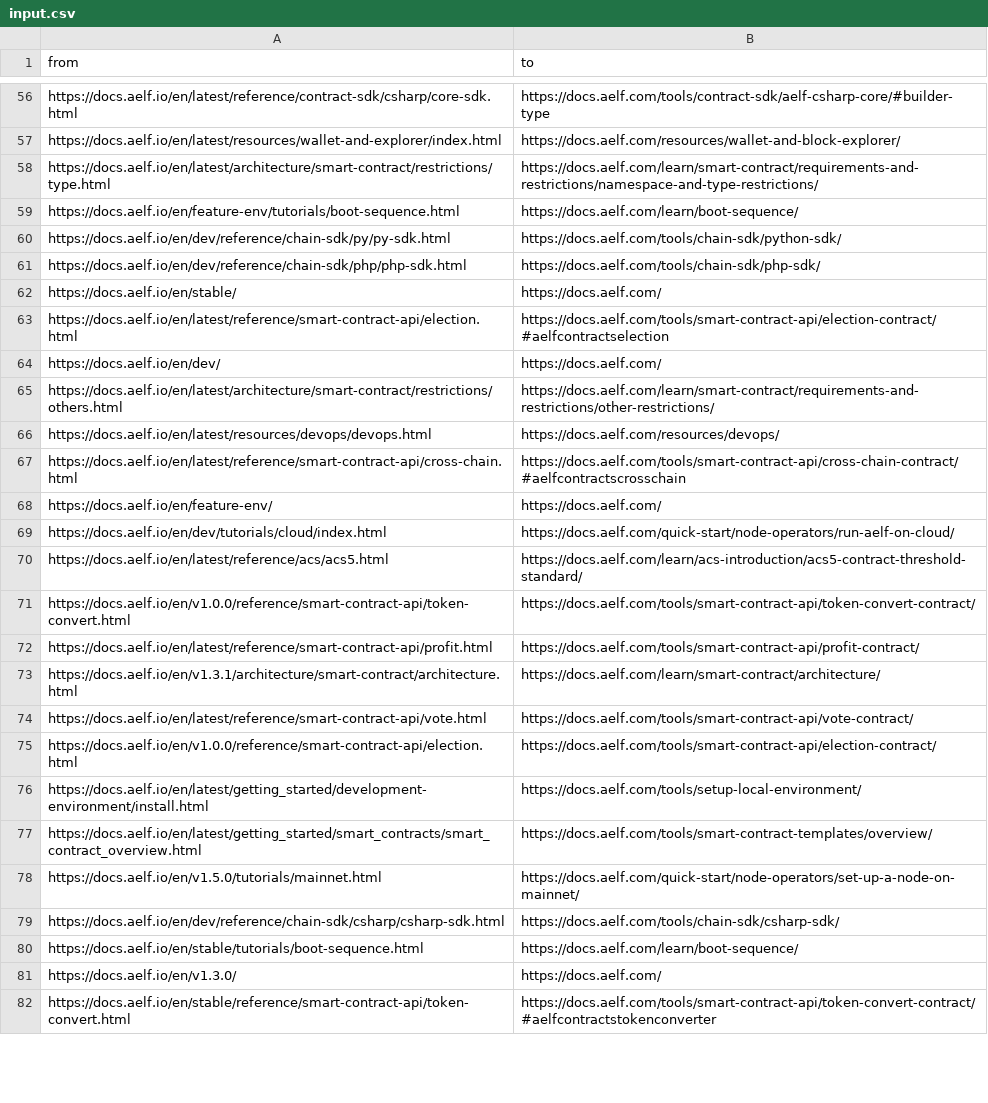
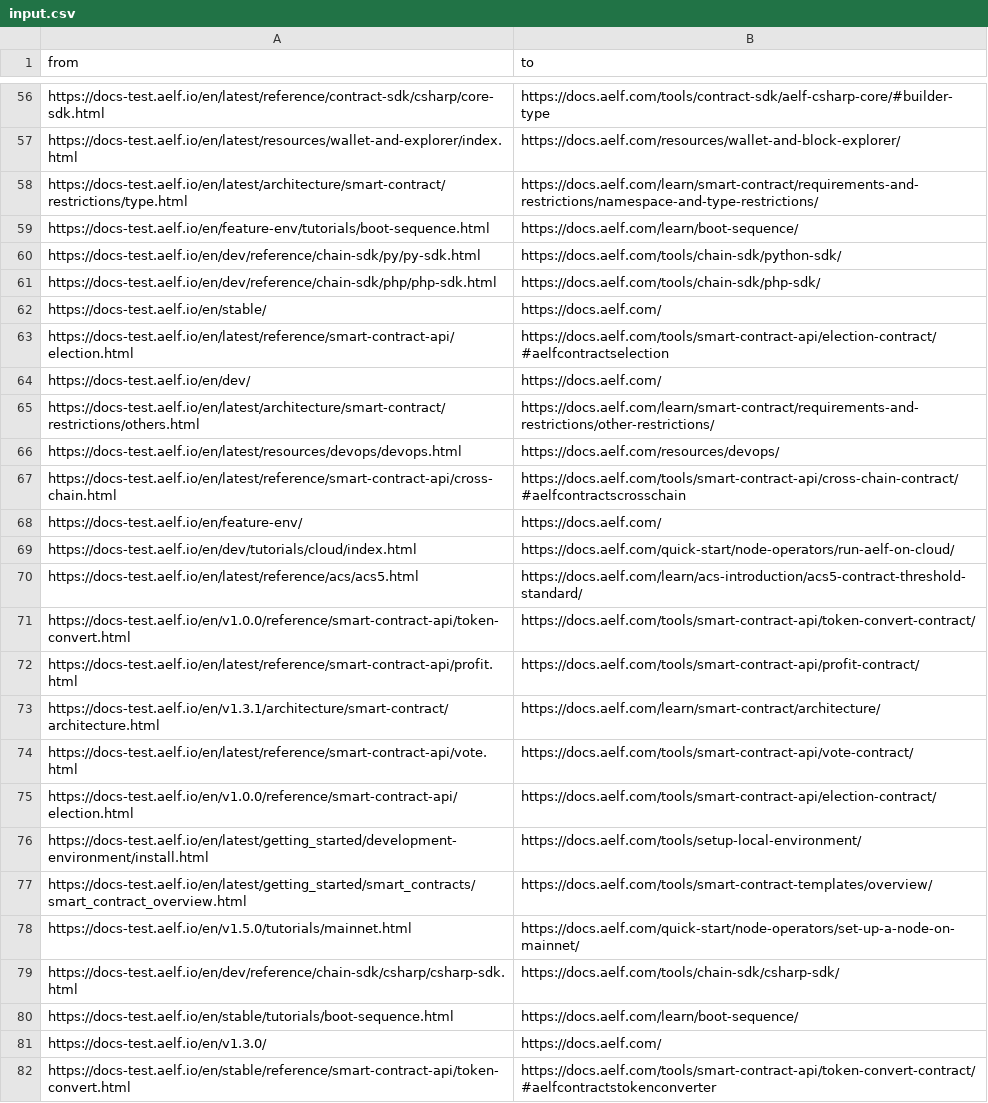
Before and after one commit to yongenaelf/test-redirect-aelf-docs, a CSV file: input.csv, drawn as a sheet; only a part is shown, gaps mark what is left out; the diff covers the shown part only; the diff names each change by its address in the sheet, - before the commit and + after, or states it on an @@ line.

```diff
--- a/input.csv
+++ b/input.csv
-A56 (from): https://docs.aelf.io/en/latest/reference/contract-sdk/csharp/core-sdk.html
+A56 (from): https://docs-test.aelf.io/en/latest/reference/contract-sdk/csharp/core-sdk.html
-A57 (from): https://docs.aelf.io/en/latest/resources/wallet-and-explorer/index.html
+A57 (from): https://docs-test.aelf.io/en/latest/resources/wallet-and-explorer/index.html
-A58 (from): https://docs.aelf.io/en/latest/architecture/smart-contract/restrictions/type.html
+A58 (from): https://docs-test.aelf.io/en/latest/architecture/smart-contract/restrictions/type.html
-A59 (from): https://docs.aelf.io/en/feature-env/tutorials/boot-sequence.html
+A59 (from): https://docs-test.aelf.io/en/feature-env/tutorials/boot-sequence.html
-A60 (from): https://docs.aelf.io/en/dev/reference/chain-sdk/py/py-sdk.html
+A60 (from): https://docs-test.aelf.io/en/dev/reference/chain-sdk/py/py-sdk.html
-A61 (from): https://docs.aelf.io/en/dev/reference/chain-sdk/php/php-sdk.html
+A61 (from): https://docs-test.aelf.io/en/dev/reference/chain-sdk/php/php-sdk.html
-A62 (from): https://docs.aelf.io/en/stable/
+A62 (from): https://docs-test.aelf.io/en/stable/
-A63 (from): https://docs.aelf.io/en/latest/reference/smart-contract-api/election.html
+A63 (from): https://docs-test.aelf.io/en/latest/reference/smart-contract-api/election.html
-A64 (from): https://docs.aelf.io/en/dev/
+A64 (from): https://docs-test.aelf.io/en/dev/
-A65 (from): https://docs.aelf.io/en/latest/architecture/smart-contract/restrictions/others.html
+A65 (from): https://docs-test.aelf.io/en/latest/architecture/smart-contract/restrictions/others.html
-A66 (from): https://docs.aelf.io/en/latest/resources/devops/devops.html
+A66 (from): https://docs-test.aelf.io/en/latest/resources/devops/devops.html
-A67 (from): https://docs.aelf.io/en/latest/reference/smart-contract-api/cross-chain.html
+A67 (from): https://docs-test.aelf.io/en/latest/reference/smart-contract-api/cross-chain.html
-A68 (from): https://docs.aelf.io/en/feature-env/
+A68 (from): https://docs-test.aelf.io/en/feature-env/
-A69 (from): https://docs.aelf.io/en/dev/tutorials/cloud/index.html
+A69 (from): https://docs-test.aelf.io/en/dev/tutorials/cloud/index.html
-A70 (from): https://docs.aelf.io/en/latest/reference/acs/acs5.html
+A70 (from): https://docs-test.aelf.io/en/latest/reference/acs/acs5.html
-A71 (from): https://docs.aelf.io/en/v1.0.0/reference/smart-contract-api/token-convert.html
+A71 (from): https://docs-test.aelf.io/en/v1.0.0/reference/smart-contract-api/token-convert.html
-A72 (from): https://docs.aelf.io/en/latest/reference/smart-contract-api/profit.html
+A72 (from): https://docs-test.aelf.io/en/latest/reference/smart-contract-api/profit.html
-A73 (from): https://docs.aelf.io/en/v1.3.1/architecture/smart-contract/architecture.html
+A73 (from): https://docs-test.aelf.io/en/v1.3.1/architecture/smart-contract/architecture.html
-A74 (from): https://docs.aelf.io/en/latest/reference/smart-contract-api/vote.html
+A74 (from): https://docs-test.aelf.io/en/latest/reference/smart-contract-api/vote.html
-A75 (from): https://docs.aelf.io/en/v1.0.0/reference/smart-contract-api/election.html
+A75 (from): https://docs-test.aelf.io/en/v1.0.0/reference/smart-contract-api/election.html
-A76 (from): https://docs.aelf.io/en/latest/getting_started/development-environment/install.html
+A76 (from): https://docs-test.aelf.io/en/latest/getting_started/development-environment/install.html
-A77 (from): https://docs.aelf.io/en/latest/getting_started/smart_contracts/smart_contract_overview.html
+A77 (from): https://docs-test.aelf.io/en/latest/getting_started/smart_contracts/smart_contract_overview.html
-A78 (from): https://docs.aelf.io/en/v1.5.0/tutorials/mainnet.html
+A78 (from): https://docs-test.aelf.io/en/v1.5.0/tutorials/mainnet.html
-A79 (from): https://docs.aelf.io/en/dev/reference/chain-sdk/csharp/csharp-sdk.html
+A79 (from): https://docs-test.aelf.io/en/dev/reference/chain-sdk/csharp/csharp-sdk.html
-A80 (from): https://docs.aelf.io/en/stable/tutorials/boot-sequence.html
+A80 (from): https://docs-test.aelf.io/en/stable/tutorials/boot-sequence.html
-A81 (from): https://docs.aelf.io/en/v1.3.0/
+A81 (from): https://docs-test.aelf.io/en/v1.3.0/
-A82 (from): https://docs.aelf.io/en/stable/reference/smart-contract-api/token-convert.html
+A82 (from): https://docs-test.aelf.io/en/stable/reference/smart-contract-api/token-convert.html
```
Also changed, not shown: 106 edited cells elsewhere in this file.
